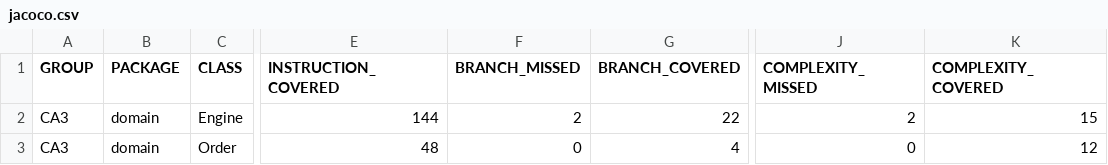
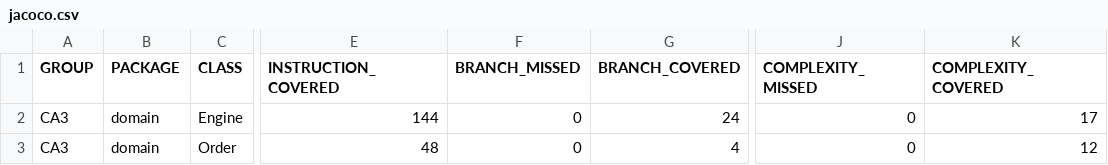
Before and after one commit to rose-giant/Graph-Coverage-Testing-of-Purchase-Management-App, a CSV file: target/site/jacoco/jacoco.csv, drawn as a sheet; only a part is shown, gaps mark what is left out; the diff names each change by its address in the sheet, - before the commit and + after, or states it on an @@ line.

```diff
--- a/target/site/jacoco/jacoco.csv
+++ b/target/site/jacoco/jacoco.csv
-F2 (BRANCH_MISSED): 2
+F2 (BRANCH_MISSED): 0
-G2 (BRANCH_COVERED): 22
+G2 (BRANCH_COVERED): 24
-J2 (COMPLEXITY_MISSED): 2
+J2 (COMPLEXITY_MISSED): 0
-K2 (COMPLEXITY_COVERED): 15
+K2 (COMPLEXITY_COVERED): 17
```
Also changed, not shown: 14 other files.
